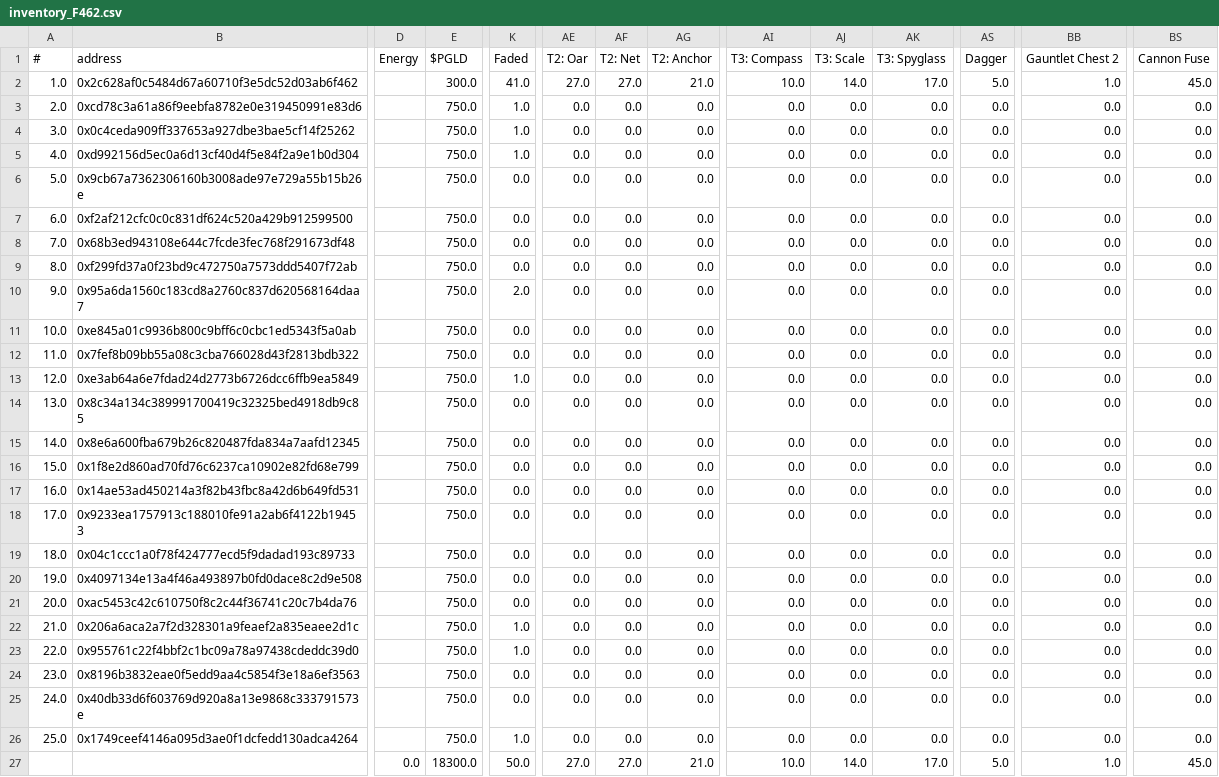
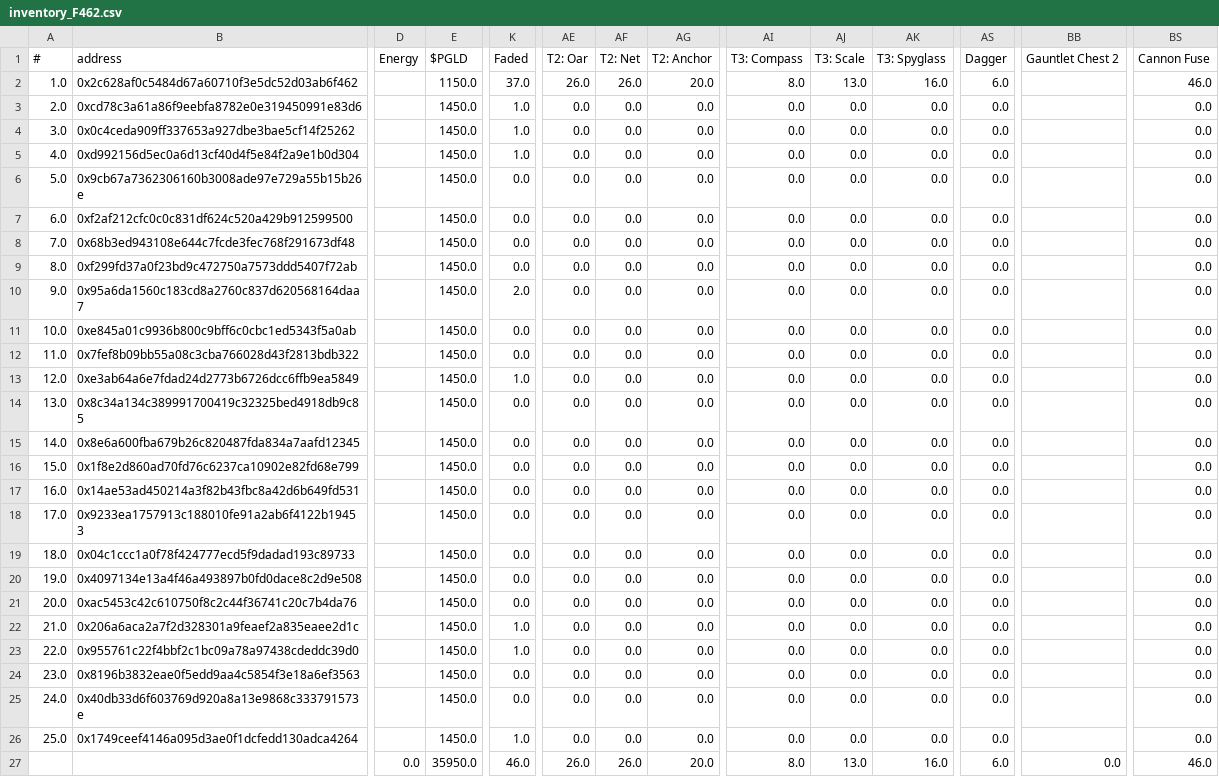
Before and after one commit to roninnupe/pn, a CSV file: inventory/inventory_F462.csv, drawn as a sheet; only a part is shown, gaps mark what is left out; the diff names each change by its address in the sheet, - before the commit and + after, or states it on an @@ line.

```diff
--- a/inventory/inventory_F462.csv
+++ b/inventory/inventory_F462.csv
-E2 ($PGLD): 300.0
+E2 ($PGLD): 1150.0
-K2 (Faded): 41.0
+K2 (Faded): 37.0
-AE2 (T2: Oar): 27.0
+AE2 (T2: Oar): 26.0
-AF2 (T2: Net): 27.0
+AF2 (T2: Net): 26.0
-AG2 (T2: Anchor): 21.0
+AG2 (T2: Anchor): 20.0
-AI2 (T3: Compass): 10.0
+AI2 (T3: Compass): 8.0
-AJ2 (T3: Scale): 14.0
+AJ2 (T3: Scale): 13.0
-AK2 (T3: Spyglass): 17.0
+AK2 (T3: Spyglass): 16.0
-AS2 (Dagger): 5.0
+AS2 (Dagger): 6.0
-BB2 (Gauntlet Chest 2): 1.0
+BB2 (Gauntlet Chest 2): (empty)
-BS2 (Cannon Fuse): 45.0
+BS2 (Cannon Fuse): 46.0
-E3:E26 ($PGLD): 750.0
+E3:E26 ($PGLD): 1450.0
-BB3:BB26 (Gauntlet Chest 2): 0.0
+BB3:BB26 (Gauntlet Chest 2): (empty)
-E27 ($PGLD): 18300.0
+E27 ($PGLD): 35950.0
-K27 (Faded): 50.0
+K27 (Faded): 46.0
-AE27 (T2: Oar): 27.0
+AE27 (T2: Oar): 26.0
-AF27 (T2: Net): 27.0
+AF27 (T2: Net): 26.0
-AG27 (T2: Anchor): 21.0
+AG27 (T2: Anchor): 20.0
-AI27 (T3: Compass): 10.0
+AI27 (T3: Compass): 8.0
-AJ27 (T3: Scale): 14.0
+AJ27 (T3: Scale): 13.0
-AK27 (T3: Spyglass): 17.0
+AK27 (T3: Spyglass): 16.0
-AS27 (Dagger): 5.0
+AS27 (Dagger): 6.0
-BB27 (Gauntlet Chest 2): 1.0
+BB27 (Gauntlet Chest 2): 0.0
-BS27 (Cannon Fuse): 45.0
+BS27 (Cannon Fuse): 46.0
```
Also changed, not shown: inventory/inventory_milkshake.csv, inventory/inventory_ronin.csv, 1 other file.
